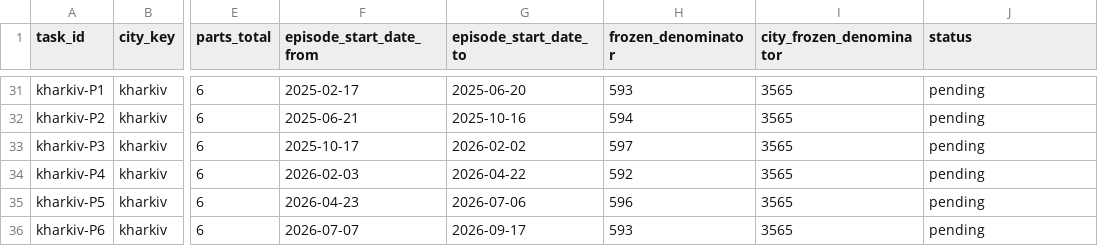
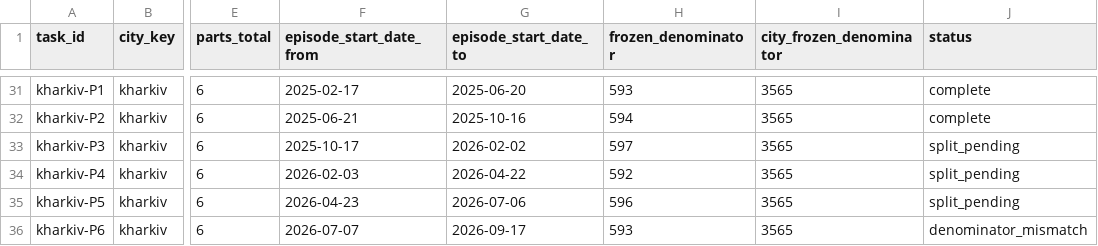
Before and after one commit to olegbalakin-cmyk/kyiv-air-alerts-grafana, a CSV file: kyiv-air-alerts-grafana/data/explosion_metric_handoff/RESEARCH_SLICES_2026-09-18.csv, drawn as a sheet; only a part is shown, gaps mark what is left out; the diff covers the shown part only; the diff names each change by its address in the sheet, - before the commit and + after, or states it on an @@ line.

```diff
--- a/kyiv-air-alerts-grafana/data/explosion_metric_handoff/RESEARCH_SLICES_2026-09-18.csv
+++ b/kyiv-air-alerts-grafana/data/explosion_metric_handoff/RESEARCH_SLICES_2026-09-18.csv
-J31:J32 (status): pending
+J31:J32 (status): complete
-J33:J35 (status): pending
+J33:J35 (status): split_pending
-J36 (status): pending
+J36 (status): denominator_mismatch
```
Also changed, not shown: 27 edited cells elsewhere in this file.
